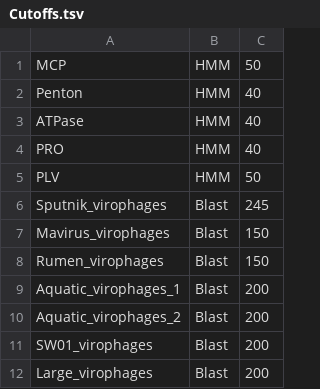
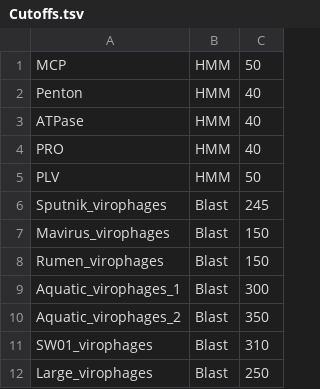
Before and after one commit to simroux/ICTV_VirophageSG, a TSV file: Db/Cutoffs.tsv, drawn as a sheet.

Commit message:
Adjust cutoffs

```diff
--- a/Db/Cutoffs.tsv
+++ b/Db/Cutoffs.tsv
@@ -8,5 +8,5 @@ Mavirus_virophages	Blast	150
 Rumen_virophages	Blast	150
-Aquatic_virophages_1	Blast	200
-Aquatic_virophages_2	Blast	200
-SW01_virophages	Blast	200
-Large_virophages	Blast	200
+Aquatic_virophages_1	Blast	300
+Aquatic_virophages_2	Blast	350
+SW01_virophages	Blast	310
+Large_virophages	Blast	250
```
